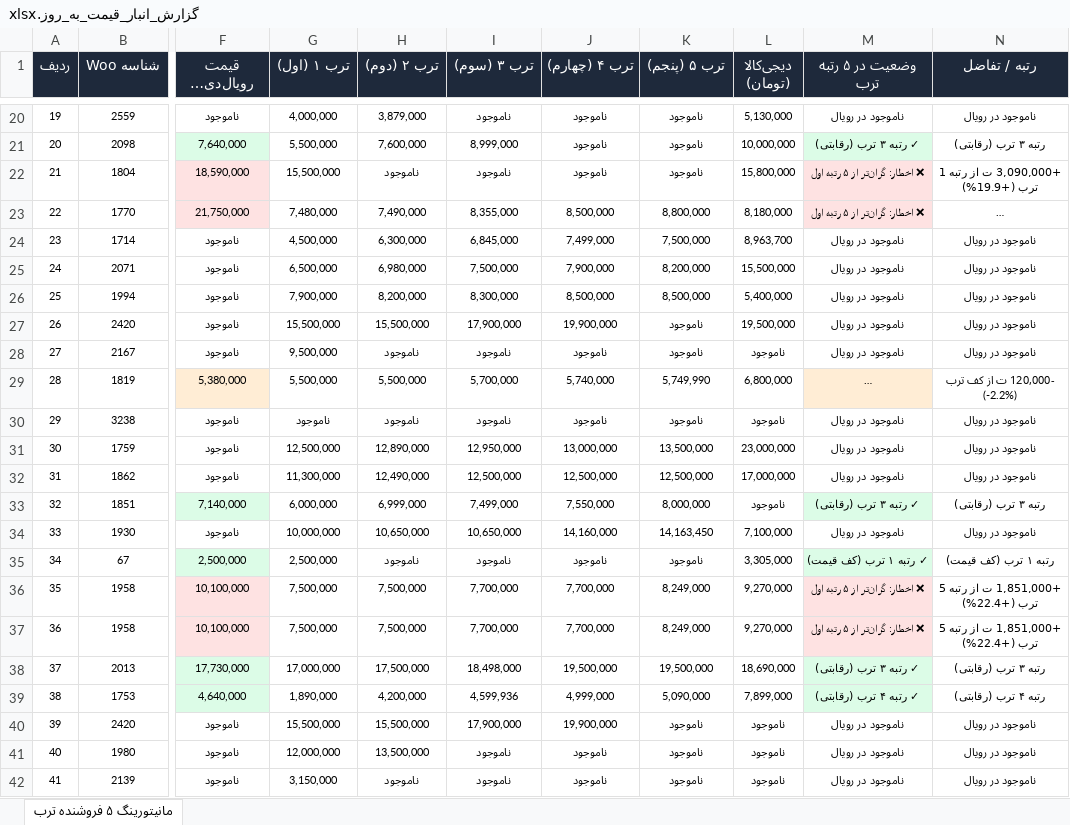
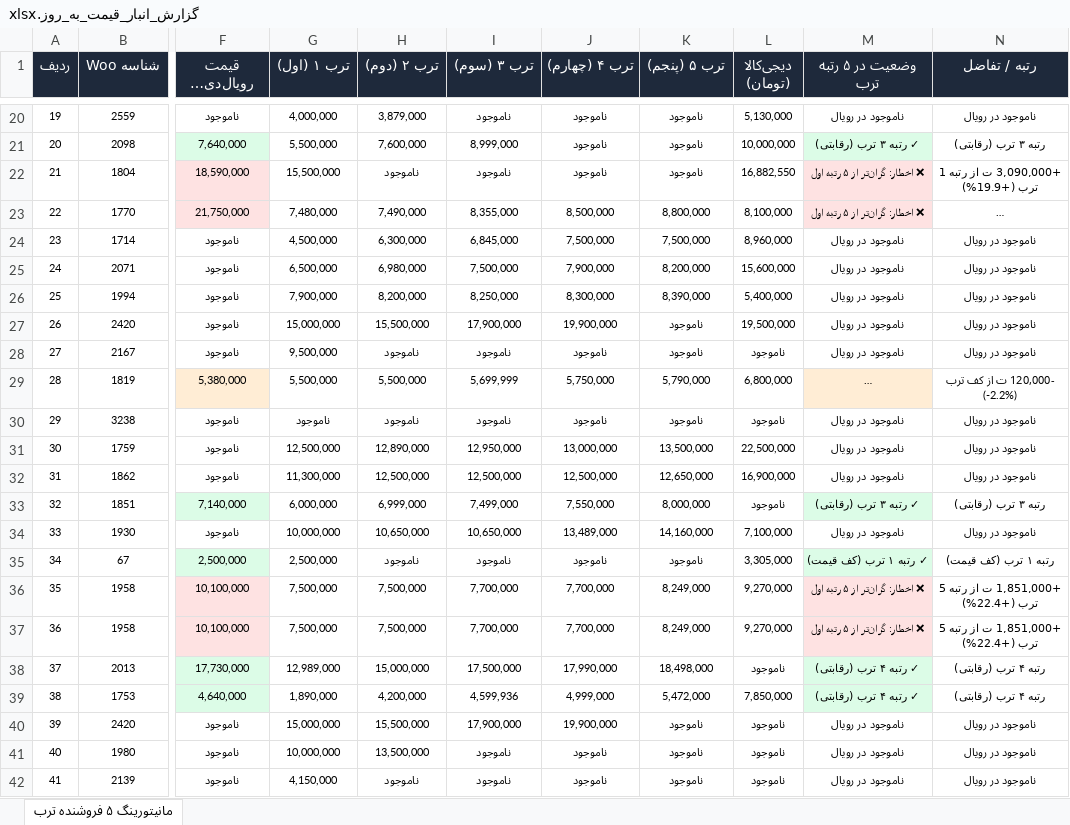
Before and after one commit to pouria-maleki/price-monitor, an Excel workbook: data/گزارش_انبار_قیمت_به_روز.xlsx, sheet مانیتورینگ ۵ فروشنده ترب, drawn as a sheet; only a part is shown, gaps mark what is left out; long unchanged cells end in …; values as stored, in another font and other column widths than the file's, no borders; the diff covers the shown part only; the diff names each change by its address in the sheet, - before the commit and + after, or states it on an @@ line.

```diff
--- a/data/گزارش_انبار_قیمت_به_روز.xlsx (sheet مانیتورینگ ۵ فروشنده ترب)
+++ b/data/گزارش_انبار_قیمت_به_روز.xlsx (sheet مانیتورینگ ۵ فروشنده ترب)
-L22 (دیجی‌کالا (تومان)): 15,800,000
+L22 (دیجی‌کالا (تومان)): 16,882,550
-L23 (دیجی‌کالا (تومان)): 8,180,000
+L23 (دیجی‌کالا (تومان)): 8,100,000
-J24 (ترب ۴ (چهارم)): 7,499,000
+J24 (ترب ۴ (چهارم)): 7,500,000
-L24 (دیجی‌کالا (تومان)): 8,963,700
+L24 (دیجی‌کالا (تومان)): 8,960,000
-L25 (دیجی‌کالا (تومان)): 15,500,000
+L25 (دیجی‌کالا (تومان)): 15,600,000
-I26 (ترب ۳ (سوم)): 8,300,000
+I26 (ترب ۳ (سوم)): 8,250,000
-J26 (ترب ۴ (چهارم)): 8,500,000
+J26 (ترب ۴ (چهارم)): 8,300,000
-K26 (ترب ۵ (پنجم)): 8,500,000
+K26 (ترب ۵ (پنجم)): 8,390,000
-G27 (ترب ۱ (اول)): 15,500,000
+G27 (ترب ۱ (اول)): 15,000,000
-I29 (ترب ۳ (سوم)): 5,700,000
+I29 (ترب ۳ (سوم)): 5,699,999
-J29 (ترب ۴ (چهارم)): 5,740,000
+J29 (ترب ۴ (چهارم)): 5,750,000
-K29 (ترب ۵ (پنجم)): 5,749,990
+K29 (ترب ۵ (پنجم)): 5,790,000
-L31 (دیجی‌کالا (تومان)): 23,000,000
+L31 (دیجی‌کالا (تومان)): 22,500,000
-H32 (ترب ۲ (دوم)): 12,490,000
+H32 (ترب ۲ (دوم)): 12,500,000
-K32 (ترب ۵ (پنجم)): 12,500,000
+K32 (ترب ۵ (پنجم)): 12,650,000
-L32 (دیجی‌کالا (تومان)): 17,000,000
+L32 (دیجی‌کالا (تومان)): 16,900,000
-J34 (ترب ۴ (چهارم)): 14,160,000
+J34 (ترب ۴ (چهارم)): 13,489,000
-K34 (ترب ۵ (پنجم)): 14,163,450
+K34 (ترب ۵ (پنجم)): 14,160,000
-G38 (ترب ۱ (اول)): 17,000,000
+G38 (ترب ۱ (اول)): 12,989,000
-H38 (ترب ۲ (دوم)): 17,500,000
+H38 (ترب ۲ (دوم)): 15,000,000
-I38 (ترب ۳ (سوم)): 18,498,000
+I38 (ترب ۳ (سوم)): 17,500,000
-J38 (ترب ۴ (چهارم)): 19,500,000
+J38 (ترب ۴ (چهارم)): 17,990,000
-K38 (ترب ۵ (پنجم)): 19,500,000
+K38 (ترب ۵ (پنجم)): 18,498,000
-L38 (دیجی‌کالا (تومان)): 18,690,000
+L38 (دیجی‌کالا (تومان)): ناموجود
-M38 (وضعیت در ۵ رتبه ترب): ✓ رتبه ۳ ترب (رقابتی)
+M38 (وضعیت در ۵ رتبه ترب): ✓ رتبه ۴ ترب (رقابتی)
-N38 (رتبه / تفاضل): رتبه ۳ ترب (رقابتی)
+N38 (رتبه / تفاضل): رتبه ۴ ترب (رقابتی)
-K39 (ترب ۵ (پنجم)): 5,090,000
+K39 (ترب ۵ (پنجم)): 5,472,000
-L39 (دیجی‌کالا (تومان)): 7,899,000
+L39 (دیجی‌کالا (تومان)): 7,850,000
-G40 (ترب ۱ (اول)): 15,500,000
+G40 (ترب ۱ (اول)): 15,000,000
-G41 (ترب ۱ (اول)): 12,000,000
+G41 (ترب ۱ (اول)): 10,000,000
-G42 (ترب ۱ (اول)): 3,150,000
+G42 (ترب ۱ (اول)): 4,150,000
```
Also changed, not shown: 89 edited cells and cell formats elsewhere in this sheet, frontend/public/data/گزارش_انبار_قیمت_به_روز.xlsx, گزارش_انبار_قیمت_به_روز.xlsx, 4 other files.
